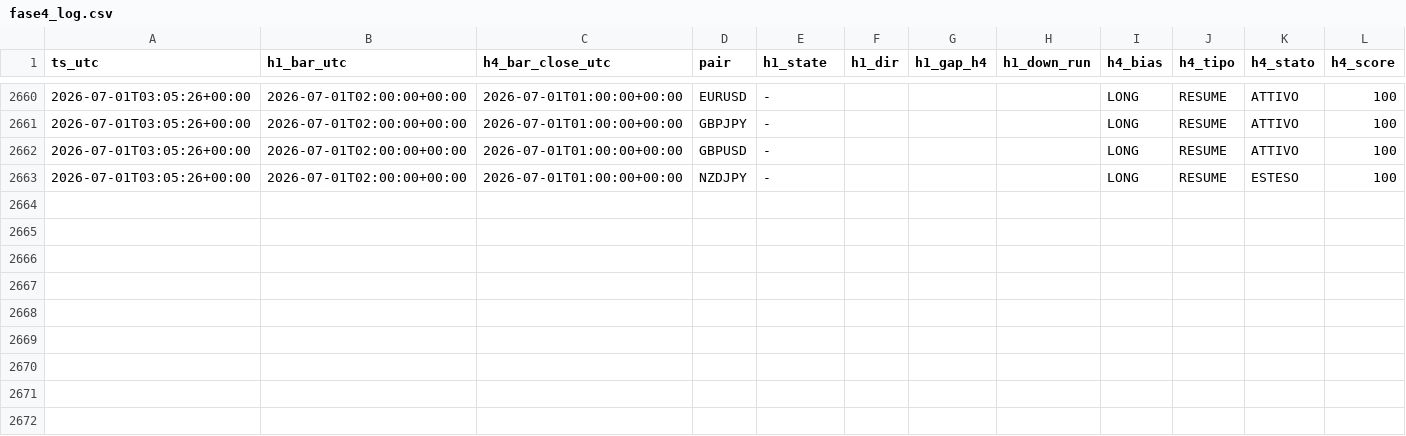
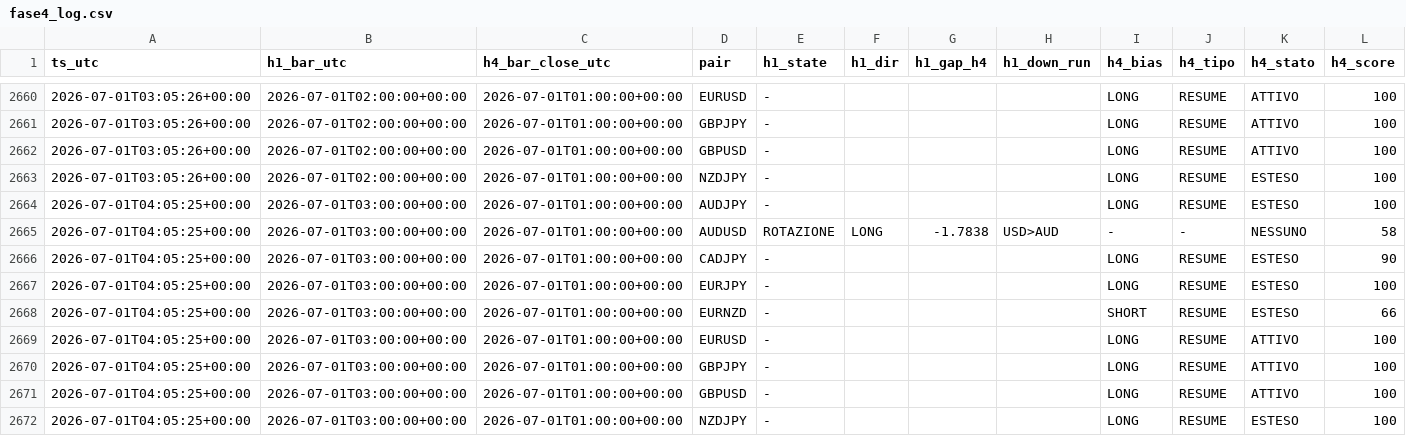
Before and after one commit to Philoleo2/fx-bias-radar-engine, a CSV file: reports/prerottura/fase4_log.csv, drawn as a sheet; only a part is shown, gaps mark what is left out; rows hold the shown columns only; the diff names each change by its address in the sheet, - before the commit and + after, or states it on an @@ line.

```diff
--- a/reports/prerottura/fase4_log.csv
+++ b/reports/prerottura/fase4_log.csv
+row 2664: 2026-07-01T04:05:25+00:00 | 2026-07-01T03:00:00+00:00 | 2026-07-01T01:00:00+00:00 | AUDJPY | - |  |  |  | LONG | RESUME | ESTESO | 100
+row 2665: 2026-07-01T04:05:25+00:00 | 2026-07-01T03:00:00+00:00 | 2026-07-01T01:00:00+00:00 | AUDUSD | ROTAZIONE | LONG | -1.7838 | USD>AUD | - | - | NESSUNO | 58
+row 2666: 2026-07-01T04:05:25+00:00 | 2026-07-01T03:00:00+00:00 | 2026-07-01T01:00:00+00:00 | CADJPY | - |  |  |  | LONG | RESUME | ESTESO | 90
+row 2667: 2026-07-01T04:05:25+00:00 | 2026-07-01T03:00:00+00:00 | 2026-07-01T01:00:00+00:00 | EURJPY | - |  |  |  | LONG | RESUME | ESTESO | 100
+row 2668: 2026-07-01T04:05:25+00:00 | 2026-07-01T03:00:00+00:00 | 2026-07-01T01:00:00+00:00 | EURNZD | - |  |  |  | SHORT | RESUME | ESTESO | 66
+row 2669: 2026-07-01T04:05:25+00:00 | 2026-07-01T03:00:00+00:00 | 2026-07-01T01:00:00+00:00 | EURUSD | - |  |  |  | LONG | RESUME | ATTIVO | 100
+row 2670: 2026-07-01T04:05:25+00:00 | 2026-07-01T03:00:00+00:00 | 2026-07-01T01:00:00+00:00 | GBPJPY | - |  |  |  | LONG | RESUME | ATTIVO | 100
+row 2671: 2026-07-01T04:05:25+00:00 | 2026-07-01T03:00:00+00:00 | 2026-07-01T01:00:00+00:00 | GBPUSD | - |  |  |  | LONG | RESUME | ATTIVO | 100
+row 2672: 2026-07-01T04:05:25+00:00 | 2026-07-01T03:00:00+00:00 | 2026-07-01T01:00:00+00:00 | NZDJPY | - |  |  |  | LONG | RESUME | ESTESO | 100
```
Also changed, not shown: 1 other file.
